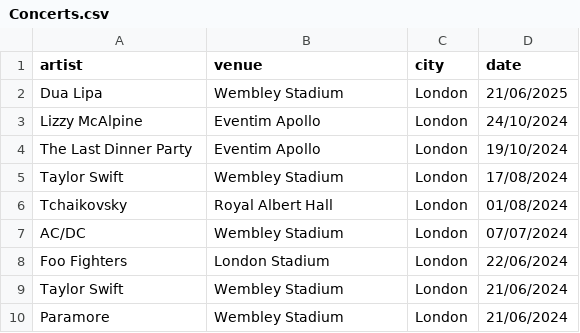
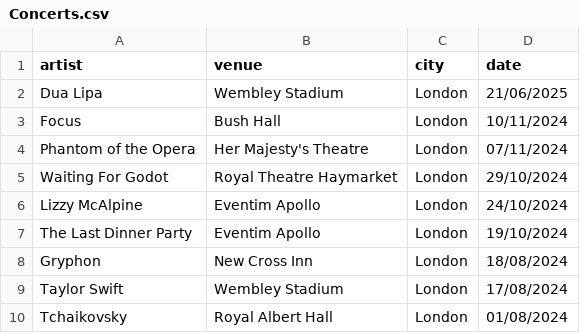
Before and after one commit to FrankKair/FrankKair.github.io, a CSV file: Concerts.csv, drawn as a sheet; only a part is shown; the shorter side is filled out with more unchanged rows; the diff names each change by its address in the sheet, - before the commit and + after, or states it on an @@ line.

Commit message:
Adds new plays (Godot & Phantom) and Focus concert

```diff
--- a/Concerts.csv
+++ b/Concerts.csv
+row 3: Focus | Bush Hall | London | 10/11/2024
+row 4: Phantom of the Opera | Her Majesty's Theatre | London | 07/11/2024
+row 5: Waiting For Godot | Royal Theatre Haymarket | London | 29/10/2024
+row 8: Gryphon | New Cross Inn | London | 18/08/2024
```
